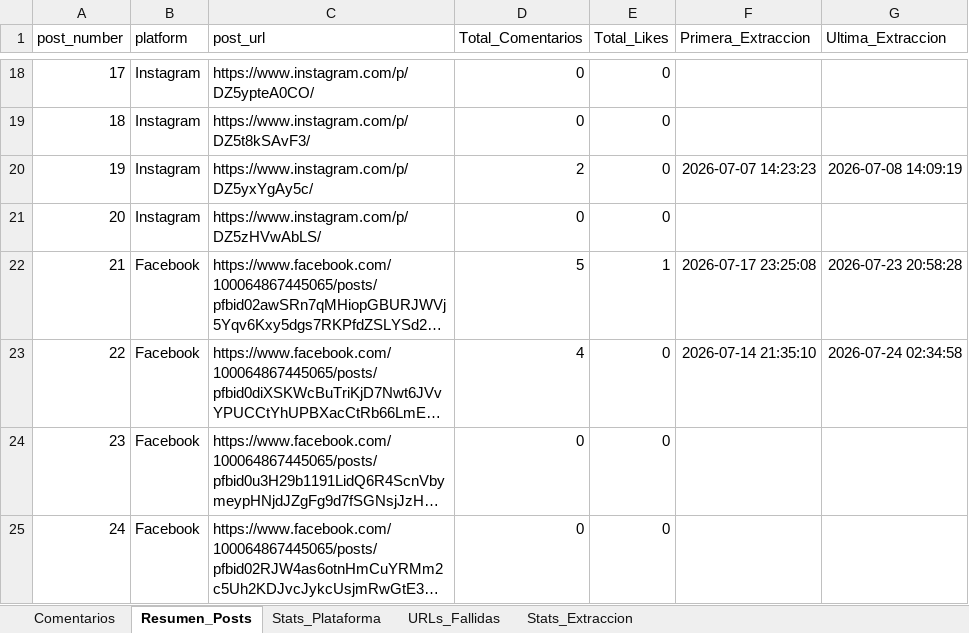
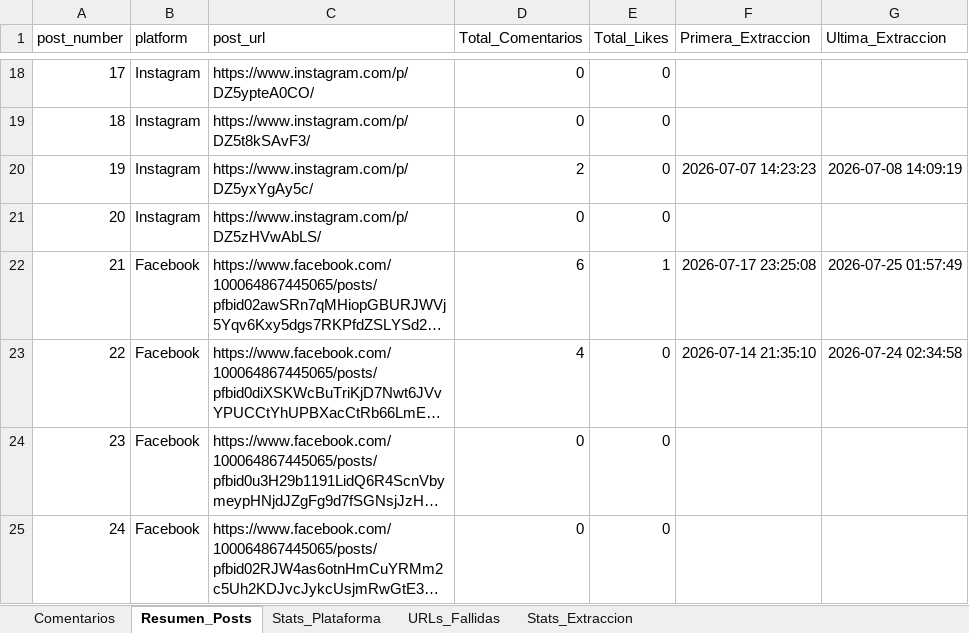
Before and after one commit to sociallisteningalpina-lang/Emochis, an Excel workbook: Comentarios Campaña.xlsx, sheet Resumen_Posts, drawn as a sheet; only a part is shown, gaps mark what is left out; long unchanged cells end in …; values as stored, in another font and other column widths than the file's, no borders; the diff names each change by its address in the sheet, - before the commit and + after, or states it on an @@ line.

```diff
--- a/Comentarios Campaña.xlsx (sheet Resumen_Posts)
+++ b/Comentarios Campaña.xlsx (sheet Resumen_Posts)
-D22 (Total_Comentarios): 5
+D22 (Total_Comentarios): 6
-G22 (Ultima_Extraccion): 2026-07-23 20:58:28
+G22 (Ultima_Extraccion): 2026-07-25 01:57:49
```
Also changed, not shown: sheet Comentarios, sheet Stats_Plataforma, 1 other file.
